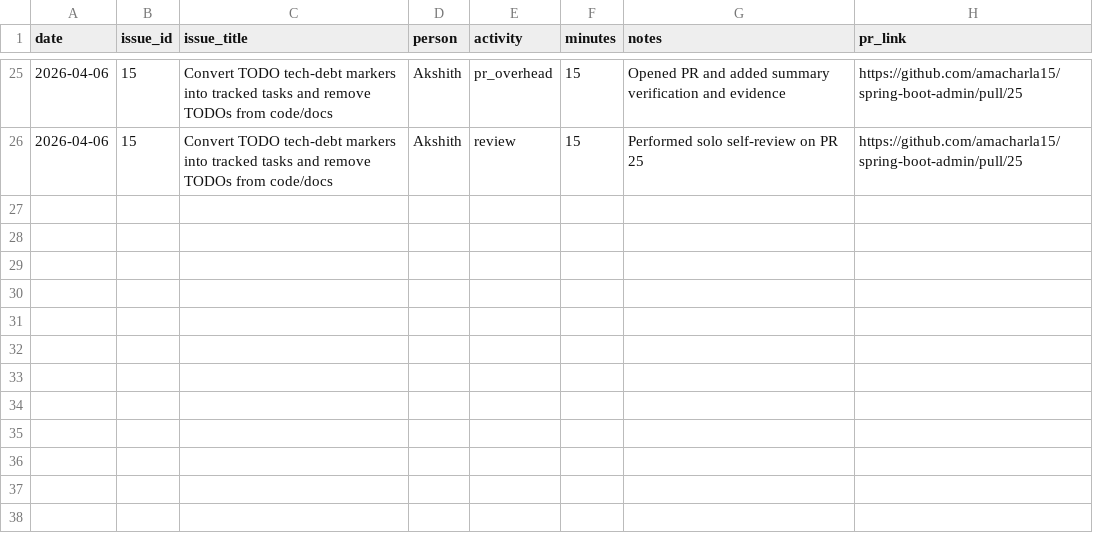
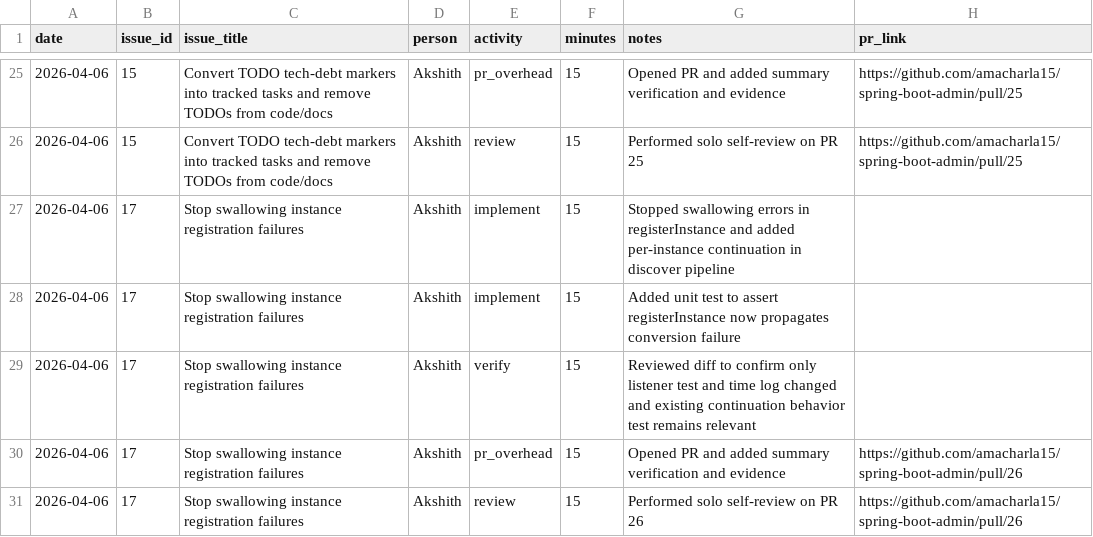
Before and after one commit to amacharla15/spring-boot-admin, a CSV file: docs/time_log.csv, drawn as a sheet; only a part is shown, gaps mark what is left out; the diff names each change by its address in the sheet, - before the commit and + after, or states it on an @@ line.

Commit message:
630:P2 Stop swallowing instance registration failures in discovery listener (#26)
Time Log (required)

Triage/Understand: 0:15
Plan: 0:00
Implement: 0:30
Verify: 0:15
PR overhead: 0:15
Review time (as reviewer): 0:15
Rework after review: 0:00
Total: 1:15

Notes:
- Kept the fix localized to the discovery listener and its test
- Split the behavior so registerInstance() surfaces errors while discover() still continues per instance

```diff
--- a/docs/time_log.csv
+++ b/docs/time_log.csv
+row 27: 2026-04-06 | 17 | Stop swallowing instance registration failures | Akshith | implement | 15 | Stopped swallowing errors in registerInstance and added per-instance continuation in discover pipeline
+row 28: 2026-04-06 | 17 | Stop swallowing instance registration failures | Akshith | implement | 15 | Added unit test to assert registerInstance now propagates conversion failure
+row 29: 2026-04-06 | 17 | Stop swallowing instance registration failures | Akshith | verify | 15 | Reviewed diff to confirm only listener test and time log changed and existing continuation behavior test remains relevant
+row 30: 2026-04-06 | 17 | Stop swallowing instance registration failures | Akshith | pr_overhead | 15 | Opened PR and added summary verification and evidence | https://github.com/amacharla15/spring-boot-admin/pull/26
+row 31: 2026-04-06 | 17 | Stop swallowing instance registration failures | Akshith | review | 15 | Performed solo self-review on PR 26 | https://github.com/amacharla15/spring-boot-admin/pull/26
```
Also changed, not shown: 2 other files.
